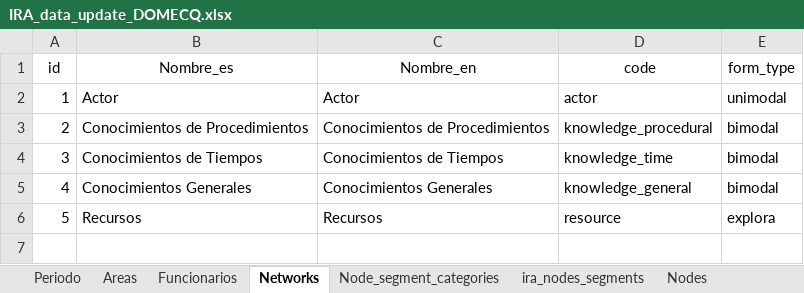
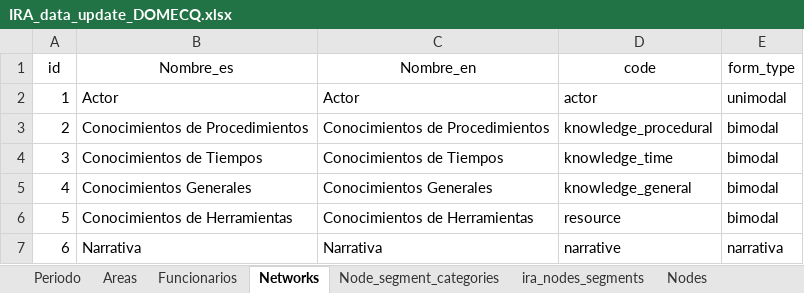
Before and after one commit to FNACUser/Forms-vue, an Excel workbook: backend/data/domecq/IRA_data_update_DOMECQ.xlsx, sheet Networks, drawn as a sheet; values as stored, in another font and other column widths than the file's, no borders; removed rows and columns are numbered as before the commit, all else as after; the diff names each change by its address in the sheet, - before the commit and + after, or states it on an @@ line.

```diff
--- a/backend/data/domecq/IRA_data_update_DOMECQ.xlsx (sheet Networks)
+++ b/backend/data/domecq/IRA_data_update_DOMECQ.xlsx (sheet Networks)
-row 6: 5 | Recursos | Recursos | resource | explora
+row 6: 5 | Conocimientos de Herramientas | Conocimientos de Herramientas | resource | bimodal
+row 7: 6 | Narrativa | Narrativa | narrative | narrativa
```
Also changed, not shown: sheet Nodes, sheet ira_nodes_segments, sheet ira_networks_modes, sheet Node_segment_categories, sheet Posibles_rtas, other sheet tabs, backend/data/IRA_data.xlsx, 1 other file.
